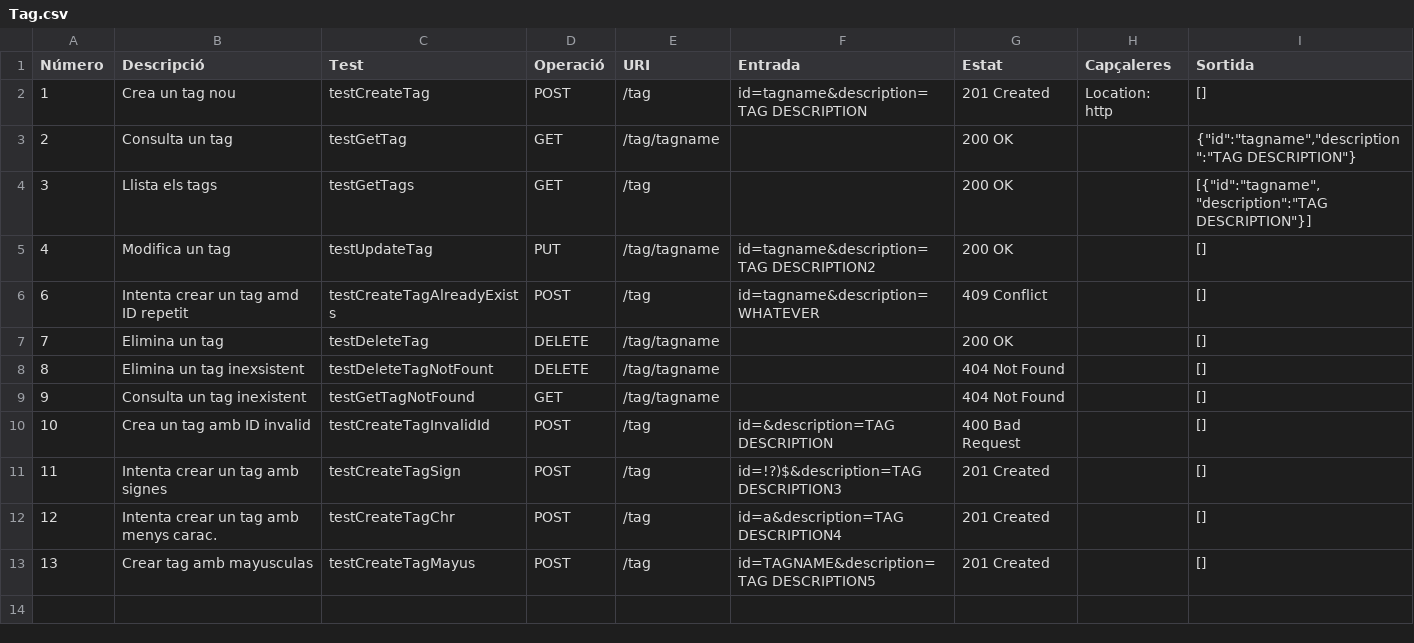
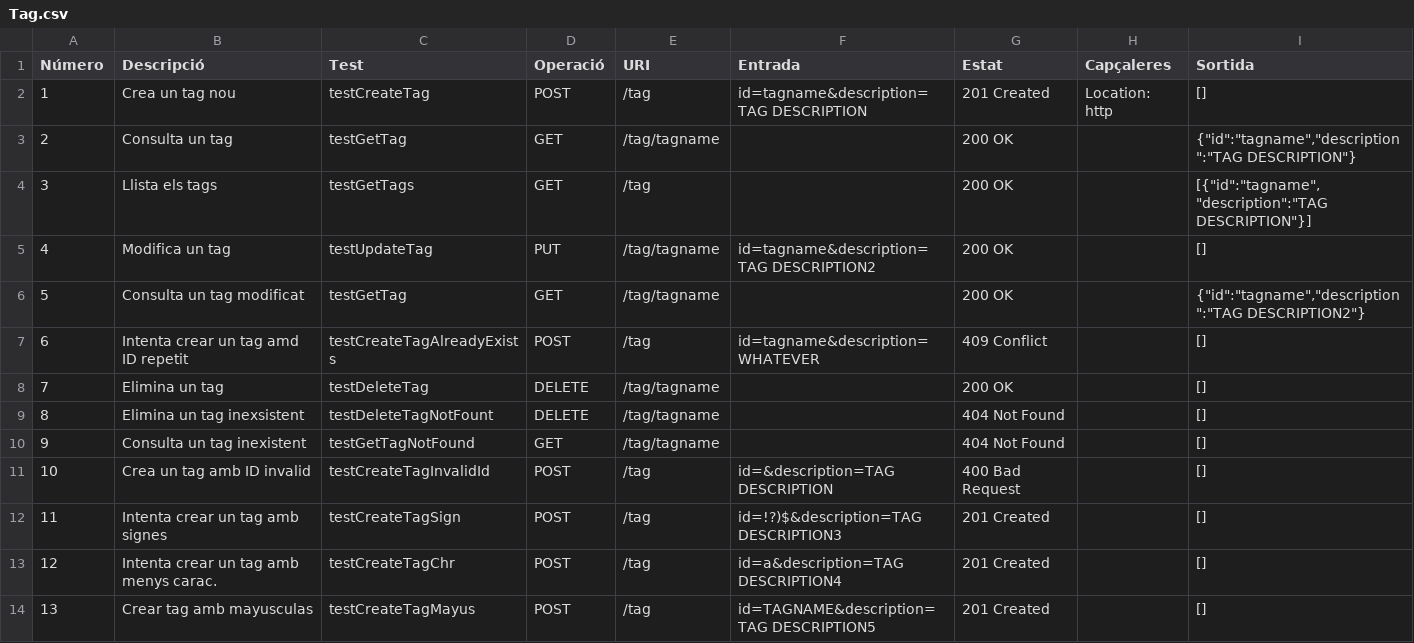
Before and after one commit to UPC/smeagol-perl, a CSV file: doc/api/Tag.csv, drawn as a sheet.

Commit message:
Havia resolt els conflictes malament. He esborrat el fitxer de la branca i l'he copiat del trunk.
git-svn-id: http://devel.cpl.upc.edu/recursos/svn/smeagol/branches/tiquet_336@1601 4ab63a03-c2d3-4037-8559-9a21b594da05

```diff
--- a/doc/api/Tag.csv
+++ b/doc/api/Tag.csv
@@ -5,2 +5,3 @@ Número,Descripció,Test,Operació,URI,Entrada,Estat,Capçaleres,Sortida
 4,Modifica un tag,testUpdateTag,PUT,/tag/tagname,id=tagname&description=TAG DESCRIPTION2,200 OK,,[]
+5,Consulta un tag modificat,testGetTag,GET,/tag/tagname,,200 OK,,"{""id"":""tagname"",""description"":""TAG DESCRIPTION2""}"
 6,Intenta crear un tag amd ID repetit,testCreateTagAlreadyExists,POST,/tag,id=tagname&description=WHATEVER,409 Conflict,,[]
```
